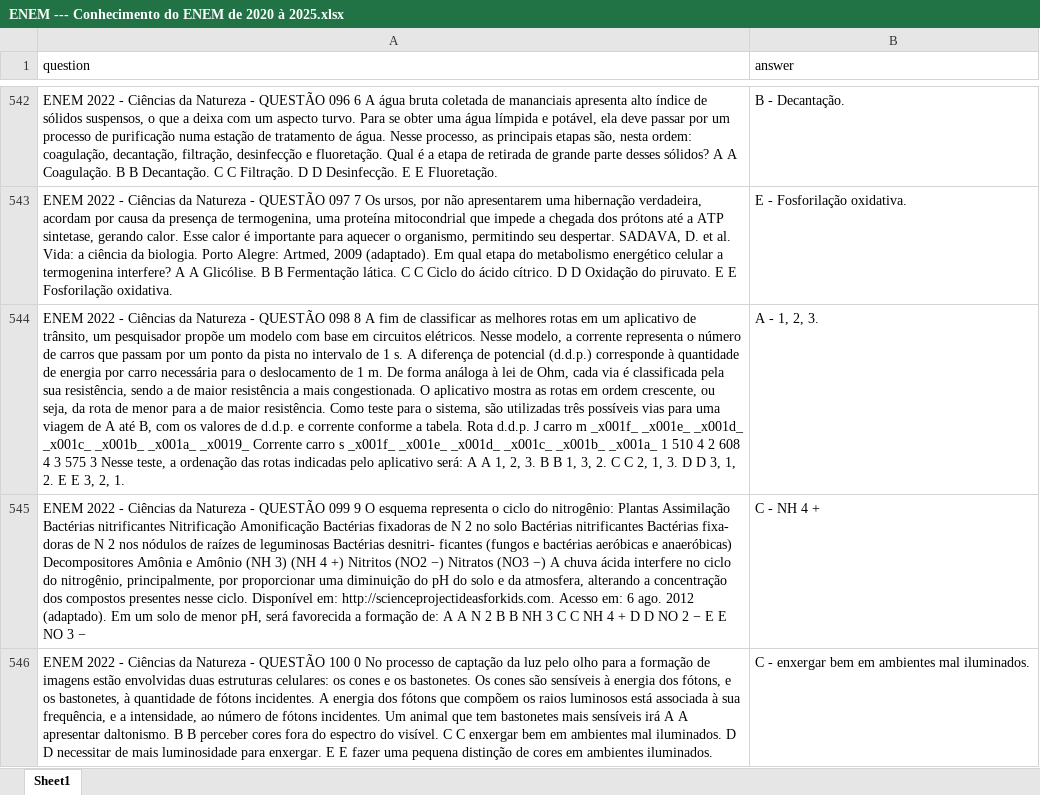
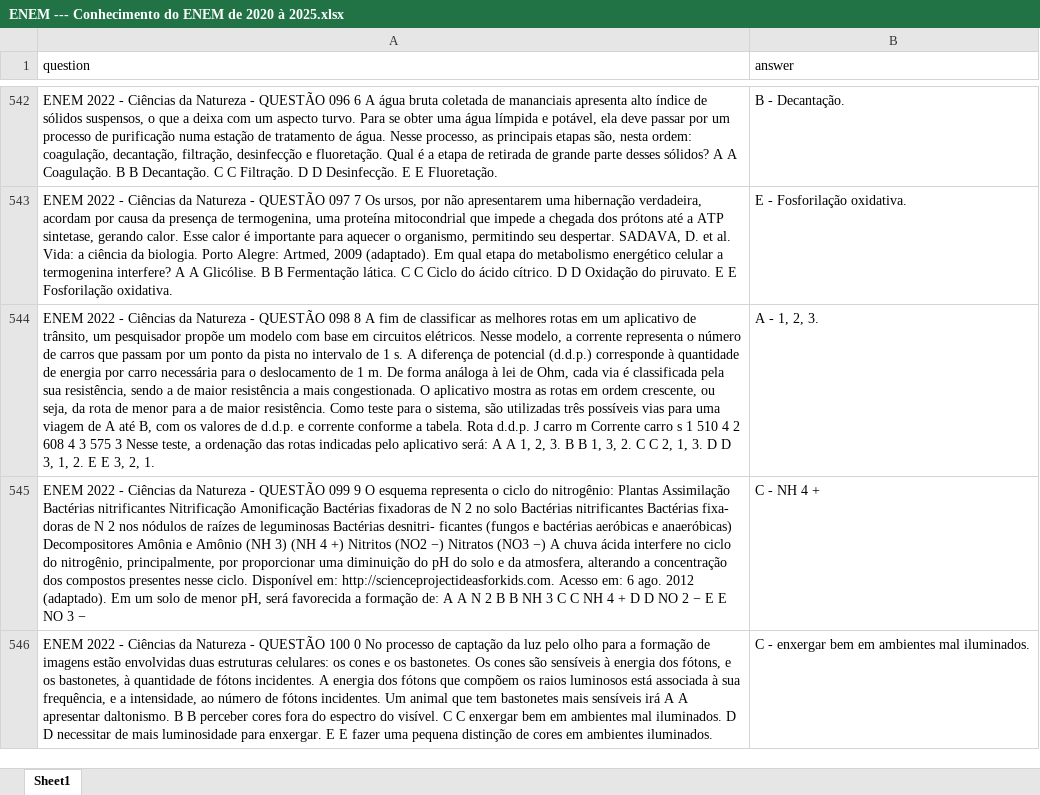
Before and after one commit to UniPFC/MentorIA, an Excel workbook: data/ENEM --- Conhecimento do ENEM de 2020 à 2025.xlsx, sheet Sheet1, drawn as a sheet; only a part is shown, gaps mark what is left out; values as stored, in another font and other column widths than the file's, no borders; the diff covers the shown part only; the diff names each change by its address in the sheet, - before the commit and + after, or states it on an @@ line.

```diff
--- a/data/ENEM --- Conhecimento do ENEM de 2020 à 2025.xlsx (sheet Sheet1)
+++ b/data/ENEM --- Conhecimento do ENEM de 2020 à 2025.xlsx (sheet Sheet1)
-A544 (question): …carro m _x001f_ _x001e_ _x001d_ _x001c_ _x001b_ _x001a_ _x0019_ Corrente carro s _x001f_ _x001e_ _x001d_ _x001c_ _x001b_ _x001a_ 1 510…
+A544 (question): …carro m Corrente carro s 1 510…
```
Also changed, not shown: 2 added rows, 2 removed rows and 8 edited cells elsewhere in this sheet, 2 other files.
